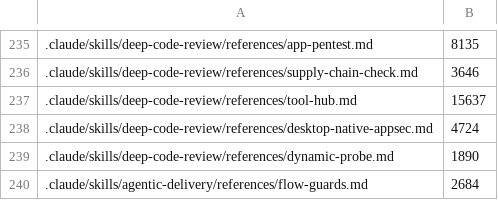
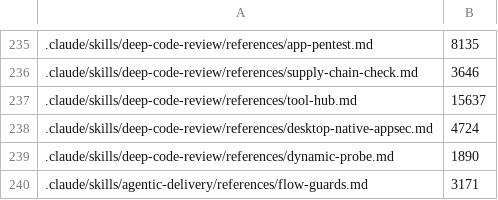
Before and after one commit to protocol/perun, a TSV file: scripts/size-budgets.tsv, drawn as a sheet; only a part is shown, gaps mark what is left out; the diff names each change by its address in the sheet, - before the commit and + after, or states it on an @@ line.

```diff
--- a/scripts/size-budgets.tsv
+++ b/scripts/size-budgets.tsv
-B240: 2684
+B240: 3171
```
Also changed, not shown: 14 other files.
